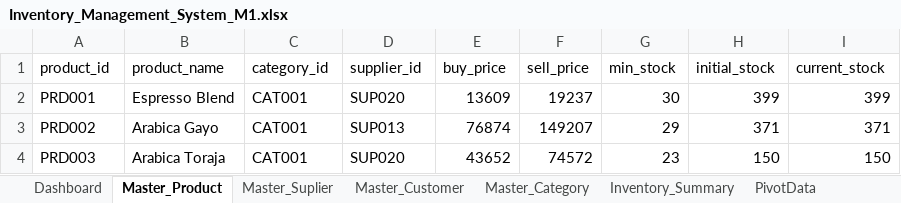
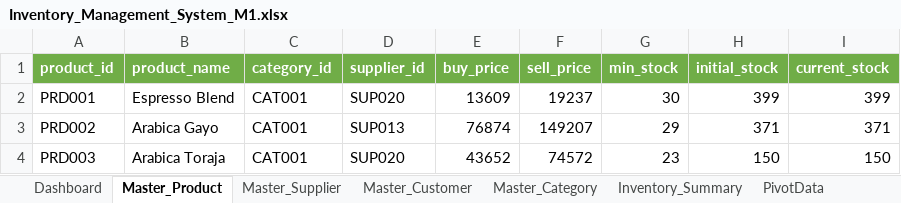
Before and after one commit to aditiyapratama-dev/aditiyapratama-dev, an Excel workbook: Projects/Module-01-Inventory/03-Excel/Inventory_Management_System_M1.xlsx, sheet Master_Product, drawn as a sheet; only a part is shown; values as stored, in another font and other column widths than the file's, no borders; table styles not drawn; the diff names each change by its address in the sheet, - before the commit and + after, or states it on an @@ line.

```diff
--- a/Projects/Module-01-Inventory/03-Excel/Inventory_Management_System_M1.xlsx (sheet Master_Product)
+++ b/Projects/Module-01-Inventory/03-Excel/Inventory_Management_System_M1.xlsx (sheet Master_Product)
-sheet tab: Master_Suplier
+sheet tab: Master_Supplier
@@ A1:I1 fill: none → #70AD47, bold: off → on, text colour: black → #FFFFFF @@
```
Also changed, not shown: sheet Stock_Out, sheet Stock_In, sheet Master_Customer, sheet Master_Supplier.
